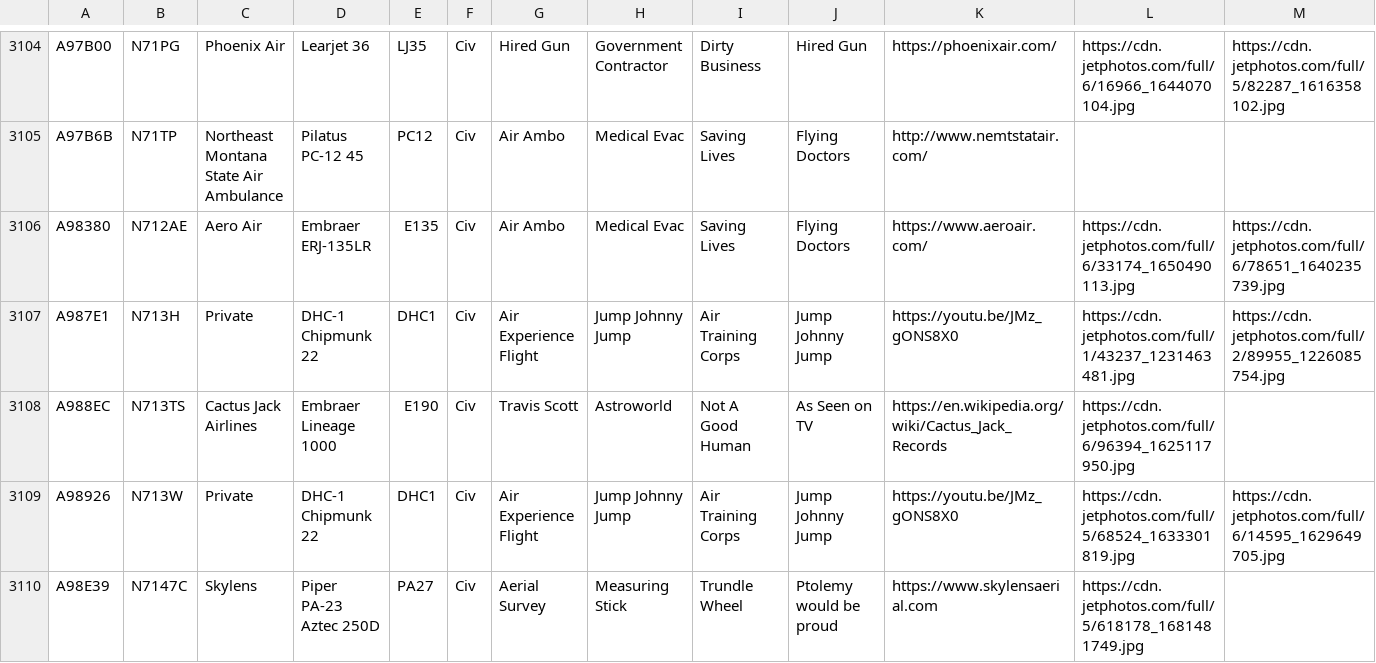
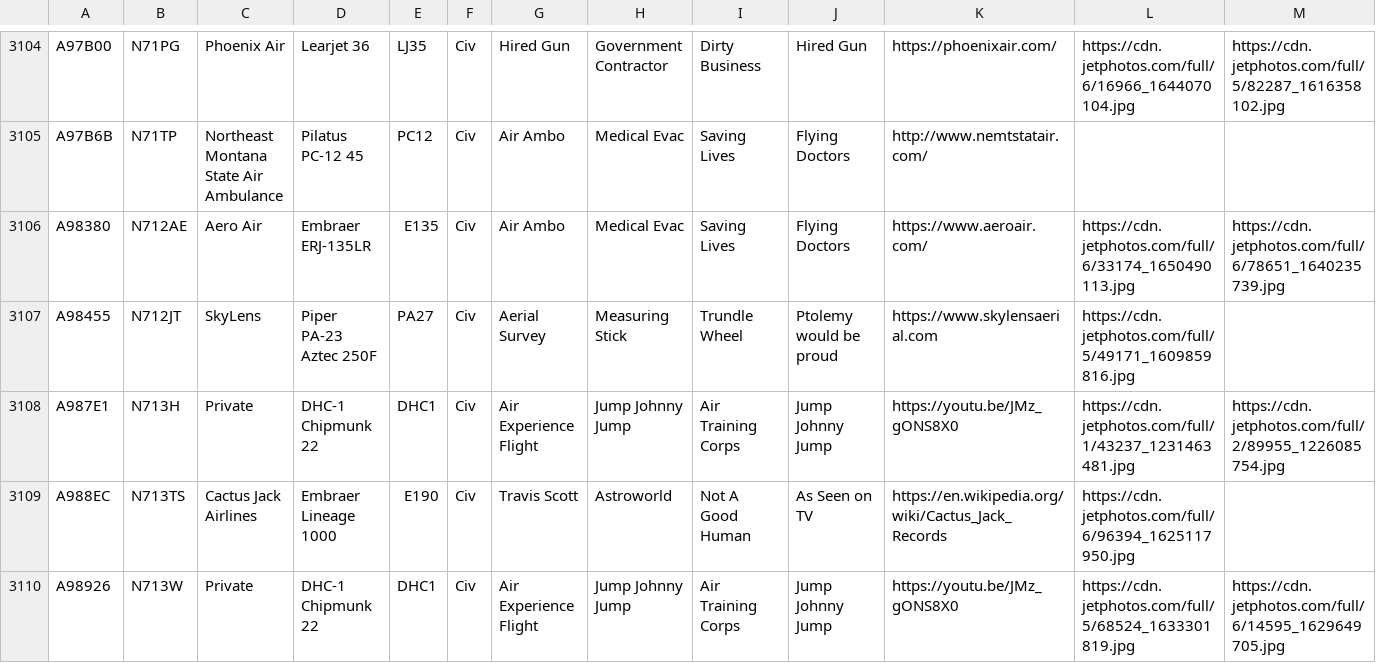
Before and after one commit to sdr-enthusiasts/plane-alert-db, a CSV file: plane-alert-civ-images.csv, drawn as a sheet; only a part is shown, gaps mark what is left out; the shorter side is filled out with more unchanged rows; rows hold the shown columns only; the diff names each change by its address in the sheet, - before the commit and + after, or states it on an @@ line.

```diff
--- a/plane-alert-civ-images.csv
+++ b/plane-alert-civ-images.csv
+row 3107: A98455 | N712JT | SkyLens | Piper PA-23 Aztec 250F | PA27 | Civ | Aerial Survey | Measuring Stick | Trundle Wheel | Ptolemy would be proud | https://www.skylensaerial.com | https://cdn.jetphotos.com/full/5/49171_1609859816.jpg
```
Also changed, not shown: plane-alert-civ.csv, 4 other files.
